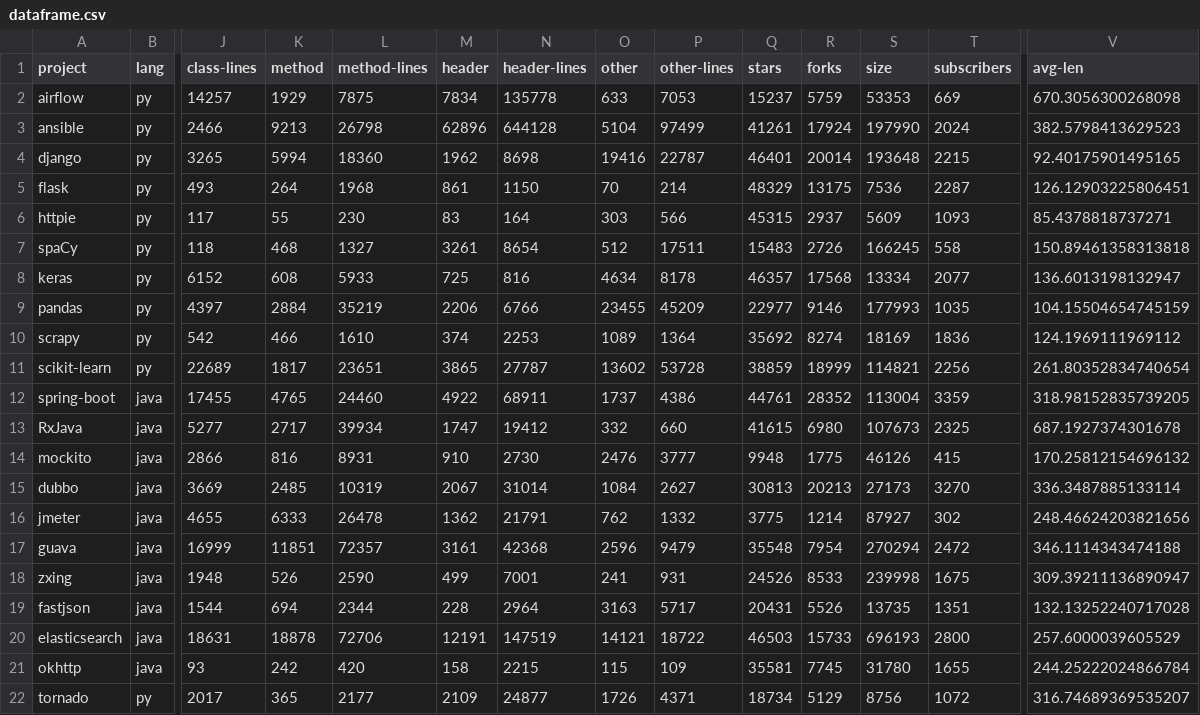
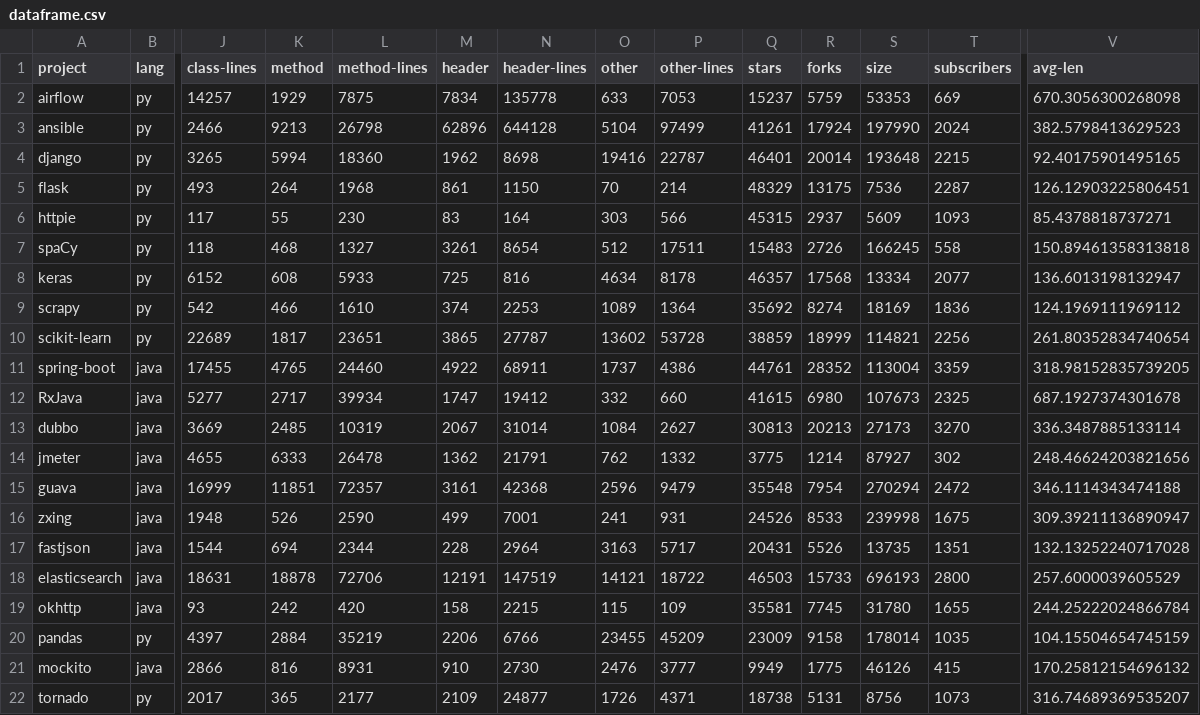
Before and after one commit to moejoe95/github-comments, a CSV file: dataframe.csv, drawn as a sheet; only a part is shown, gaps mark what is left out; removed rows and columns are numbered as before the commit, all else as after; rows hold the shown columns only; the diff names each change by its address in the sheet, - before the commit and + after, or states it on an @@ line.

```diff
--- a/dataframe.csv
+++ b/dataframe.csv
-row 9: pandas | py | 4397 | 2884 | 35219 | 2206 | 6766 | 23455 | 45209 | 22977 | 9146 | 177993 | 1035 | 104.15504654745159
-row 14: mockito | java | 2866 | 816 | 8931 | 910 | 2730 | 2476 | 3777 | 9948 | 1775 | 46126 | 415 | 170.25812154696132
+row 20: pandas | py | 4397 | 2884 | 35219 | 2206 | 6766 | 23455 | 45209 | 23009 | 9158 | 178014 | 1035 | 104.15504654745159
+row 21: mockito | java | 2866 | 816 | 8931 | 910 | 2730 | 2476 | 3777 | 9949 | 1775 | 46126 | 415 | 170.25812154696132
-Q22 (stars): 18734
+Q22 (stars): 18738
-R22 (forks): 5129
+R22 (forks): 5131
-T22 (subscribers): 1072
+T22 (subscribers): 1073
```
Also changed, not shown: 4 other files.
